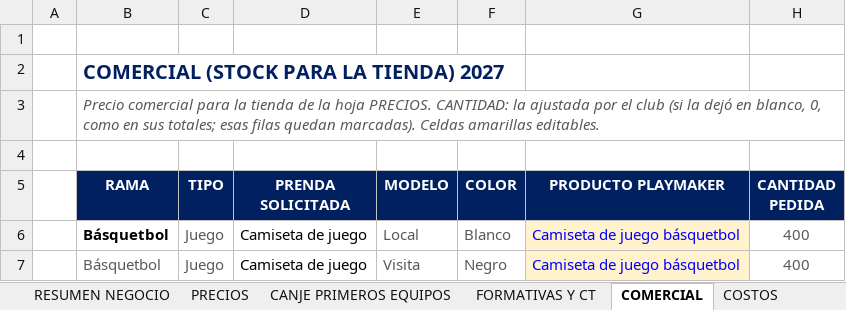
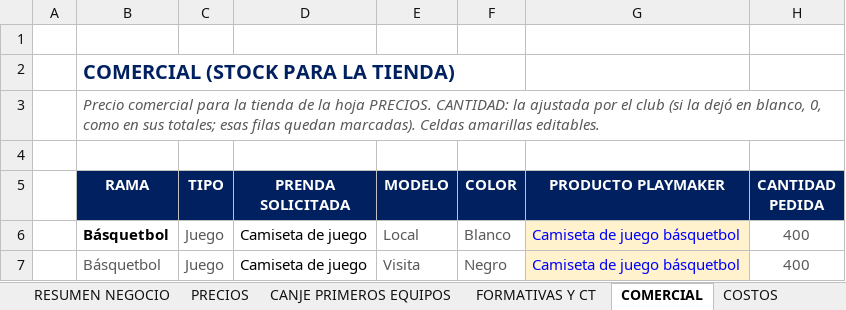
Before and after one commit to seanduarteu-cyber/PRODUCCION-PLAYMAKER, an Excel workbook: propuestas/colo-colo/Propuesta_Comercial_CSD_Colo_Colo_2027.xlsm, sheet COMERCIAL, drawn as a sheet; only a part is shown; values as stored, in another font and other column widths than the file's, no borders; charts and pictures and conditional formats not drawn; the diff names each change by its address in the sheet, - before the commit and + after, or states it on an @@ line.

```diff
--- a/propuestas/colo-colo/Propuesta_Comercial_CSD_Colo_Colo_2027.xlsm (sheet COMERCIAL)
+++ b/propuestas/colo-colo/Propuesta_Comercial_CSD_Colo_Colo_2027.xlsm (sheet COMERCIAL)
-B2 (RAMA): COMERCIAL (STOCK PARA LA TIENDA) 2027
+B2 (RAMA): COMERCIAL (STOCK PARA LA TIENDA)
```
Also changed, not shown: sheet ENTREGAS 2027, sheet RESUMEN NEGOCIO, sheet PRECIOS, sheet CANJE PRIMEROS EQUIPOS, sheet RESUMEN, sheet FORMATIVAS Y CT, 4 other files.
